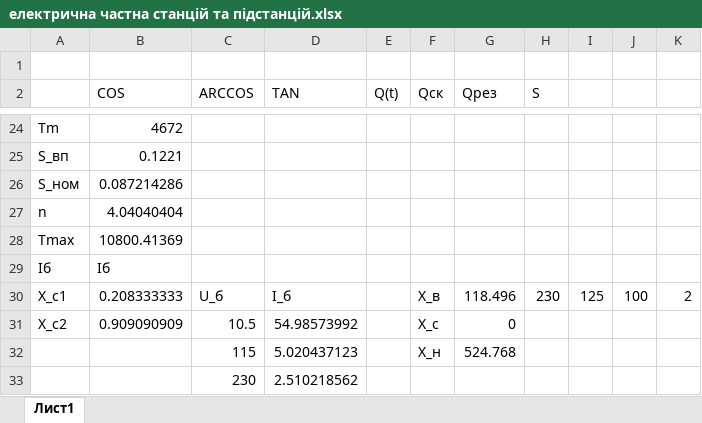
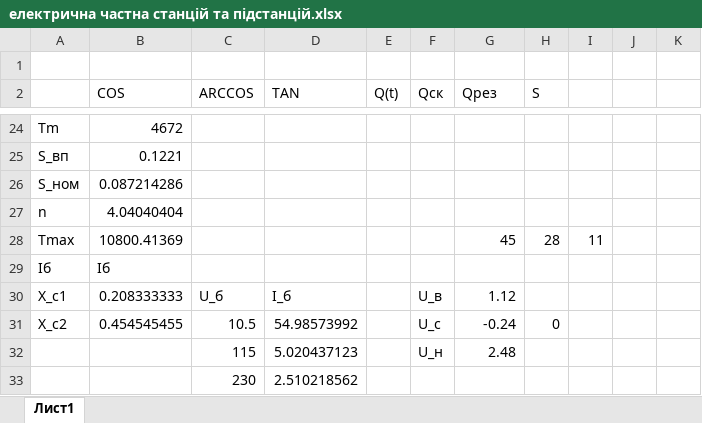
Before and after one commit to MaksSidenko/kurs3_2, an Excel workbook: електрична частна станцій та підстанцій/електрична частна станцій та підстанцій.xlsx, sheet Лист1, drawn as a sheet; only a part is shown, gaps mark what is left out; values as stored, in another font and other column widths than the file's, no borders; the diff names each change by its address in the sheet, - before the commit and + after, or states it on an @@ line.

```diff
--- a/електрична частна станцій та підстанцій/електрична частна станцій та підстанцій.xlsx (sheet Лист1)
+++ b/електрична частна станцій та підстанцій/електрична частна станцій та підстанцій.xlsx (sheet Лист1)
-G28 (Qрез): (empty)
+G28 (Qрез): 45
-H28 (S): (empty)
+H28 (S): 28
-I28: (empty)
+I28: 11
-F30 (Qск): X_в
+F30 (Qск): U_в
-G30 (Qрез): 118.496
+G30 (Qрез): 1.12
-H30 (S): 230
+H30 (S): (empty)
-I30: 125
+I30: (empty)
-J30: 100
+J30: (empty)
-K30: 2
+K30: (empty)
-B31 (COS): 0.909090909
+B31 (COS): 0.454545455
-F31 (Qск): X_c
+F31 (Qск): U_с
-G31 (Qрез): 0
+G31 (Qрез): -0.24
-H31 (S): (empty)
+H31 (S): 0
-F32 (Qск): X_н
+F32 (Qск): U_н
-G32 (Qрез): 524.768
+G32 (Qрез): 2.48
```
Also changed, not shown: 8 other files.
